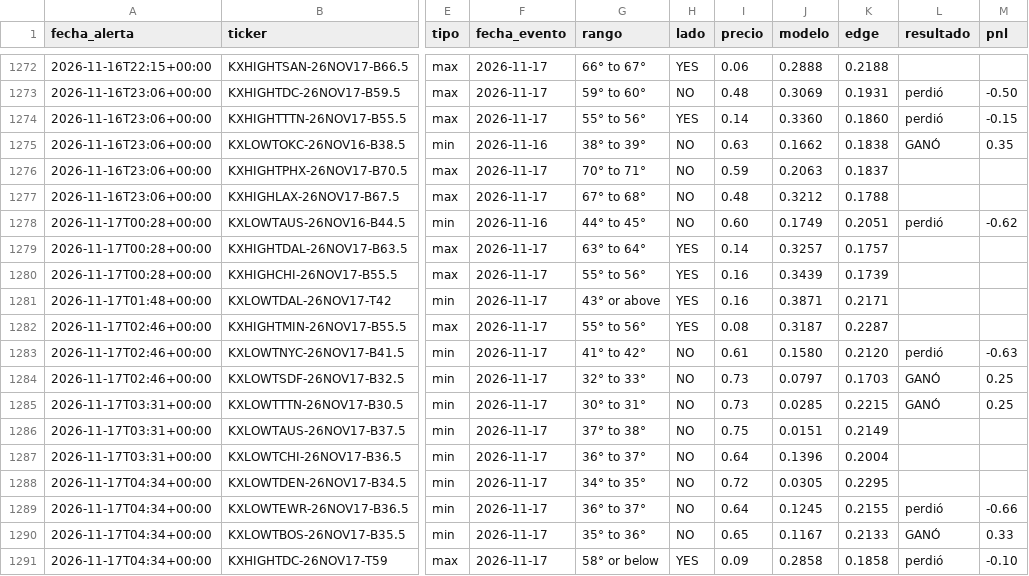
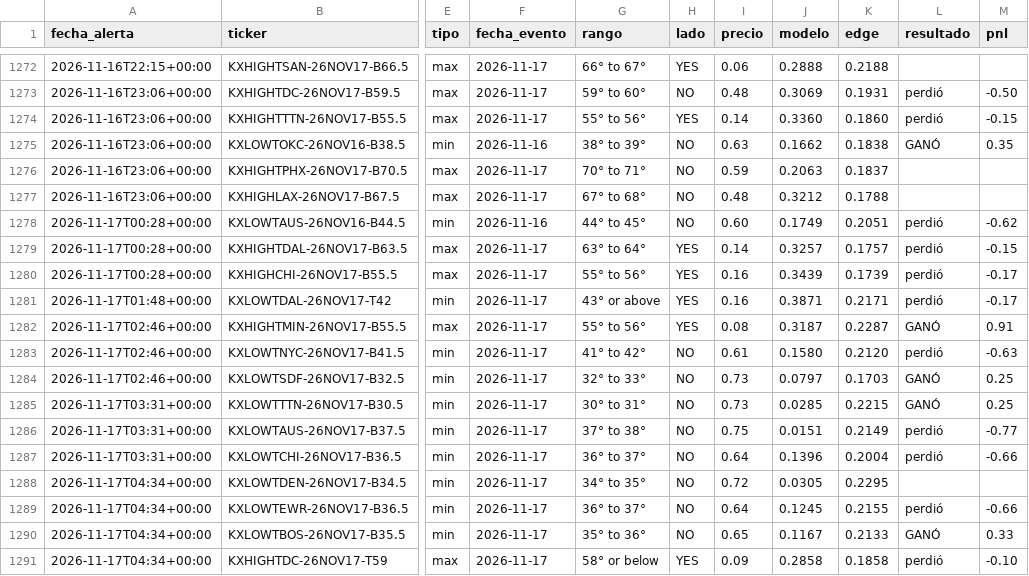
Before and after one commit to juanpablowallstreet-tech/climateradar, a CSV file: estado/alertas.csv, drawn as a sheet; only a part is shown, gaps mark what is left out; the diff covers the shown part only; the diff names each change by its address in the sheet, - before the commit and + after, or states it on an @@ line.

Commit message:
estado radar

```diff
--- a/estado/alertas.csv
+++ b/estado/alertas.csv
-L1279:L1281 (resultado): (empty)
+L1279:L1281 (resultado): perdió
-M1279 (pnl): (empty)
+M1279 (pnl): -0.15
-M1280:M1281 (pnl): (empty)
+M1280:M1281 (pnl): -0.17
-L1282 (resultado): (empty)
+L1282 (resultado): GANÓ
-M1282 (pnl): (empty)
+M1282 (pnl): 0.91
-L1286:L1287 (resultado): (empty)
+L1286:L1287 (resultado): perdió
-M1286 (pnl): (empty)
+M1286 (pnl): -0.77
-M1287 (pnl): (empty)
+M1287 (pnl): -0.66
```
Also changed, not shown: 1 added row and 48 edited cells elsewhere in this file, 1 other file.
